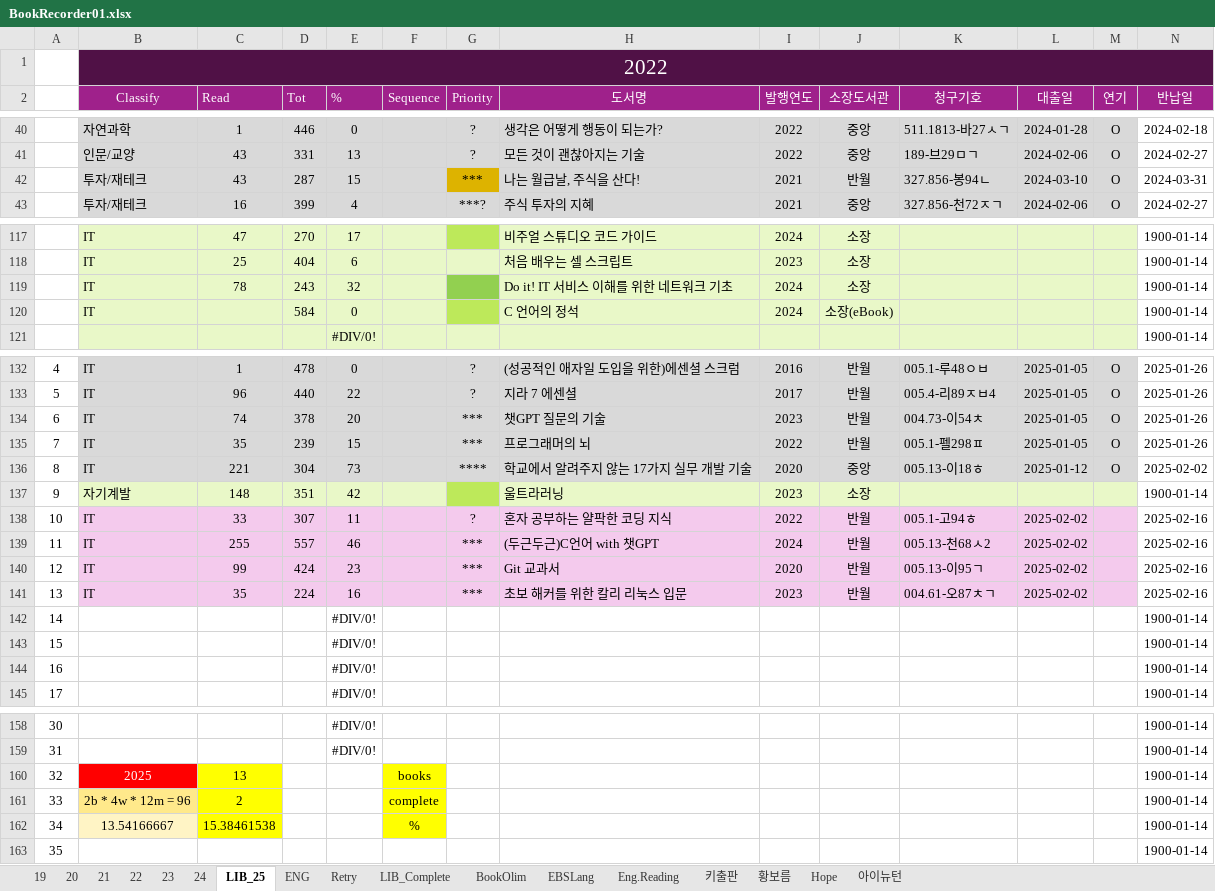
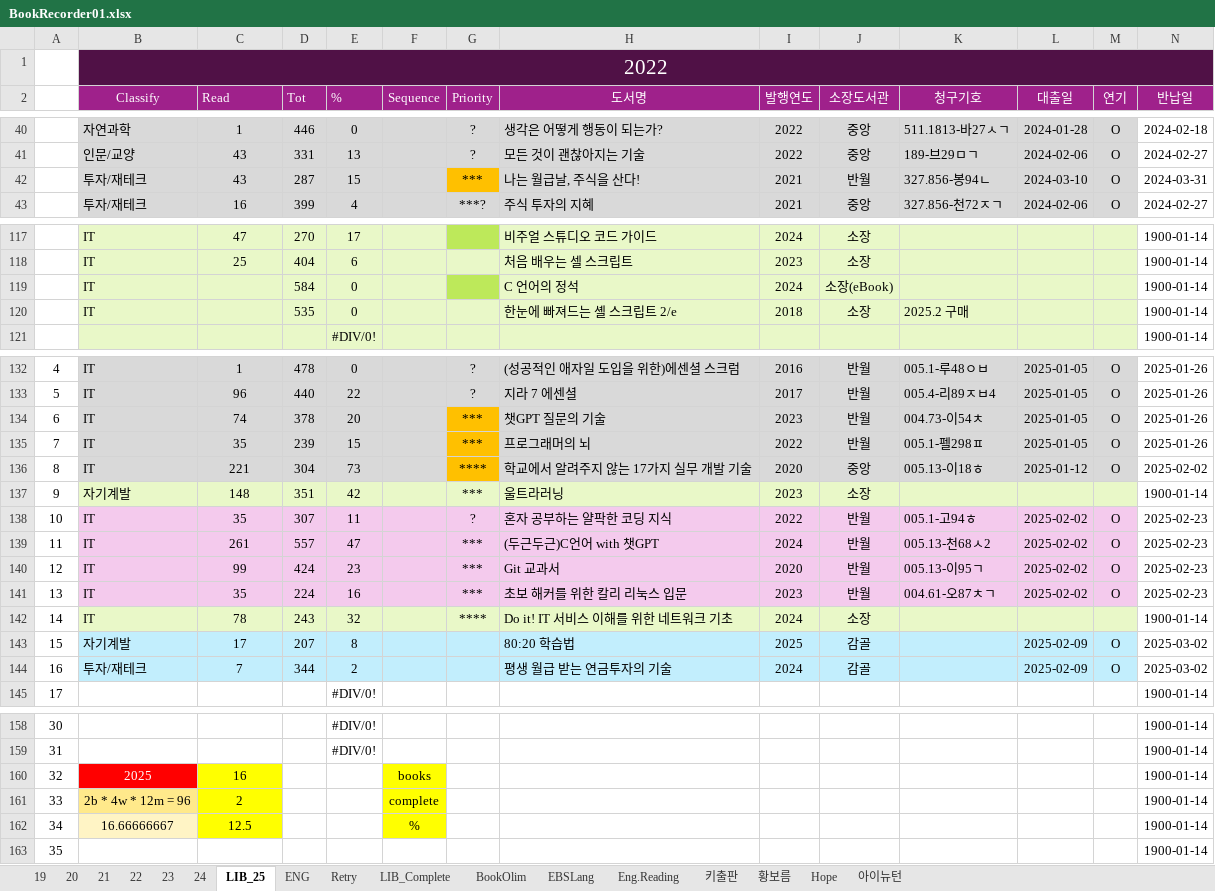
Before and after one commit to SangguKang/doc, an Excel workbook: Book/BookRecorder01.xlsx, sheet LIB_25, drawn as a sheet; only a part is shown, gaps mark what is left out; values as stored, in another font and other column widths than the file's, no borders; removed rows and columns are numbered as before the commit, all else as after; rows hold the shown columns only; the diff covers the shown part only; the diff names each change by its address in the sheet, - before the commit and + after, or states it on an @@ line.

```diff
--- a/Book/BookRecorder01.xlsx (sheet LIB_25)
+++ b/Book/BookRecorder01.xlsx (sheet LIB_25)
-G42 fill: #DDB300
+G42 fill: #FFC000
-row 119:  | IT | 78 | 243 | 32 |  |  | Do it! IT 서비스 이해를 위한 네트워크 기초 | 2024 | 소장 |  |  |  | 1900-01-14
+row 120:  | IT |  | 535 | 0 |  |  | 한눈에 빠져드는 셸 스크립트 2/e | 2018 | 소장 | 2025.2 구매 |  |  | 1900-01-14
-G134:G136 fill: #D9D9D9
+G134:G136 fill: #FFC000
-G137 (Priority): (empty)
+G137 (Priority): ***
-G137 fill: #BDE95A
+G137 fill: #E9F8C8
-C138 (Read): 33
+C138 (Read): 35
-M138:M141 (연기): (empty)
+M138:M141 (연기): O
-N138:N141 (반납일): 2025-02-16
+N138:N141 (반납일): 2025-02-23
-C139 (Read): 255
+C139 (Read): 261
-E139 (%): 46
+E139 (%): 47
-row 142: 14 |  |  |  | #DIV/0! |  |  |  |  |  |  |  |  | 1900-01-14
-row 143: 15 |  |  |  | #DIV/0! |  |  |  |  |  |  |  |  | 1900-01-14
-row 144: 16 |  |  |  | #DIV/0! |  |  |  |  |  |  |  |  | 1900-01-14
+row 142: 14 | IT | 78 | 243 | 32 |  | **** | Do it! IT 서비스 이해를 위한 네트워크 기초 | 2024 | 소장 |  |  |  | 1900-01-14
+row 143: 15 | 자기계발 | 17 | 207 | 8 |  |  | 80:20 학습법 | 2025 | 감골 |  | 2025-02-09 | O | 2025-03-02
+row 144: 16 | 투자/재테크 | 7 | 344 | 2 |  |  | 평생 월급 받는 연금투자의 기술 | 2024 | 감골 |  | 2025-02-09 | O | 2025-03-02
-C160 (Read): 13
+C160 (Read): 16
-B162 (Classify): 13.54166667
+B162 (Classify): 16.66666667
-C162 (Read): 15.38461538
+C162 (Read): 12.5
```
Also changed, not shown: cell formats elsewhere in this sheet, formulas that keep their value, 1 other file.
